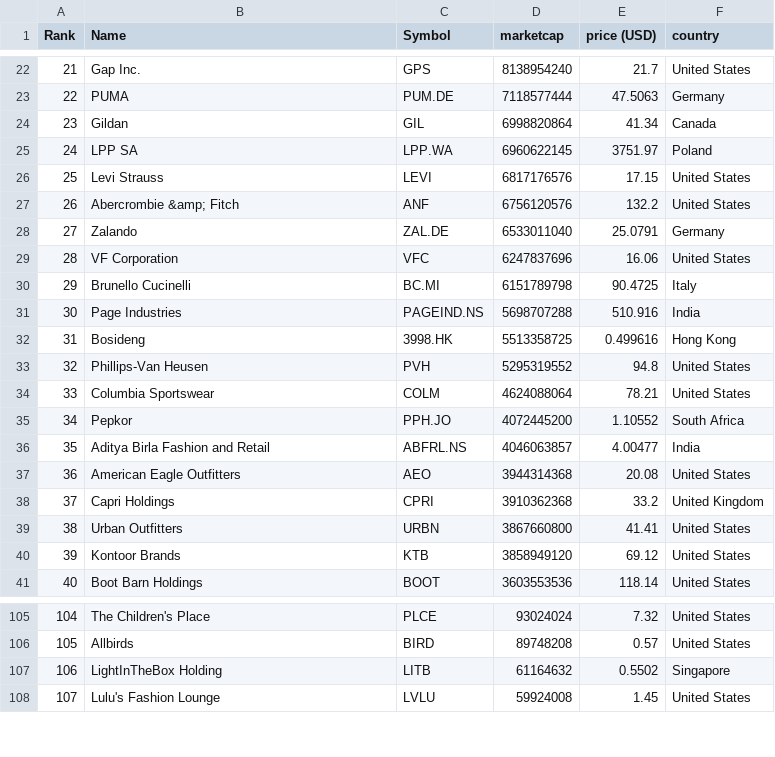
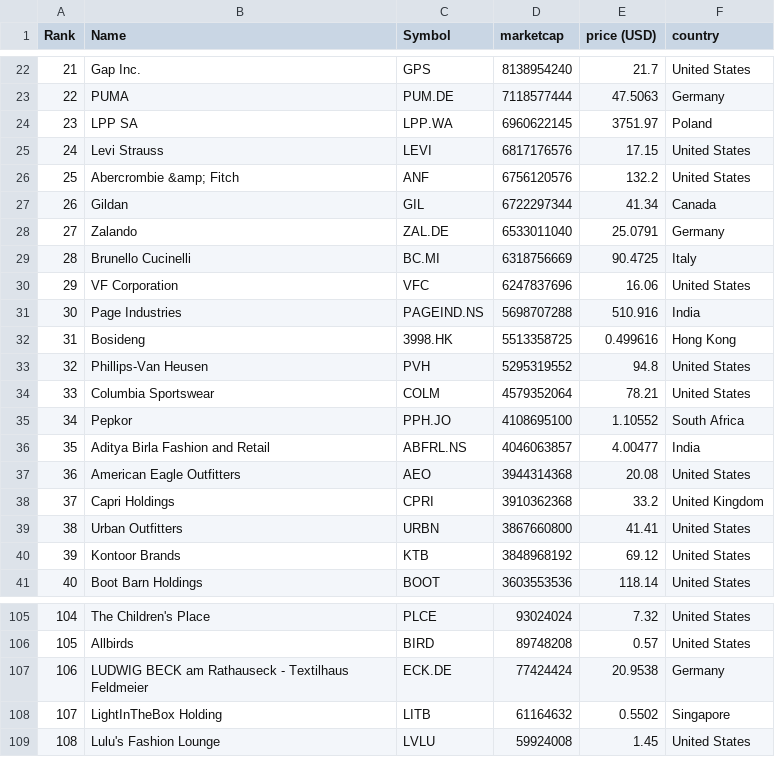
Before and after one commit to stephcarrv/merida-june-6-2024, a CSV file: companies-all.csv, drawn as a sheet; only a part is shown, gaps mark what is left out; removed rows and columns are numbered as before the commit, all else as after; the diff covers the shown part only; the diff names each change by its address in the sheet, - before the commit and + after, or states it on an @@ line.

```diff
--- a/companies-all.csv
+++ b/companies-all.csv
-row 24: 23 | Gildan | GIL | 6998820864 | 41.34 | Canada
@@ column A (Rank) renumbered from row 24 down @@
+row 27: 26 | Gildan | GIL | 6722297344 | 41.34 | Canada
+row 29: 28 | Brunello Cucinelli | BC.MI | 6318756669 | 90.4725 | Italy
-row 30: 29 | Brunello Cucinelli | BC.MI | 6151789798 | 90.4725 | Italy
-D34 (marketcap): 4624088064
+D34 (marketcap): 4579352064
-D35 (marketcap): 4072445200
+D35 (marketcap): 4108695100
-D40 (marketcap): 3858949120
+D40 (marketcap): 3848968192
+row 107: 106 | LUDWIG BECK am Rathauseck - Textilhaus Feldmeier | ECK.DE | 77424424 | 20.9538 | Germany
```
Also changed, not shown: 2 added rows, 2 removed rows and 22 edited cells elsewhere in this file, companies_france.csv, companies_germany.csv, 1 other file.
